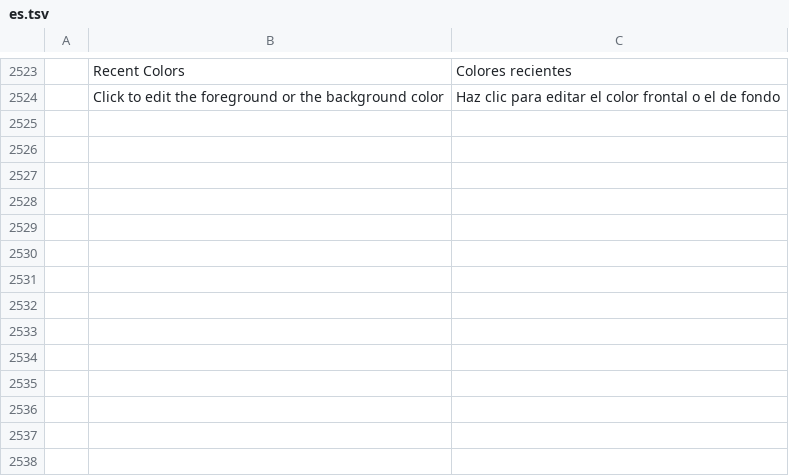
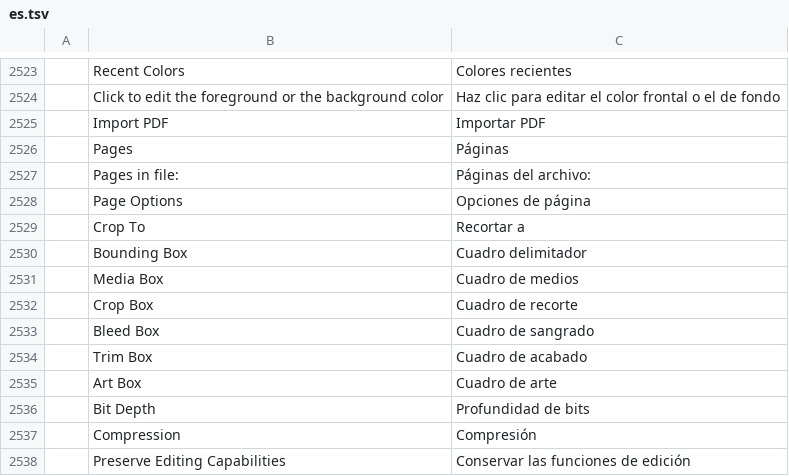
Before and after one commit to MitchM86/photocraft-brush-panel-plugin, a TSV file: crates/ui-egui/src/i18n/es.tsv, drawn as a sheet; only a part is shown, gaps mark what is left out; the diff names each change by its address in the sheet, - before the commit and + after, or states it on an @@ line.

```diff
--- a/crates/ui-egui/src/i18n/es.tsv
+++ b/crates/ui-egui/src/i18n/es.tsv
+row 2525:  | Import PDF | Importar PDF
+row 2526:  | Pages | Páginas
+row 2527:  | Pages in file: | Páginas del archivo:
+row 2528:  | Page Options | Opciones de página
+row 2529:  | Crop To | Recortar a
+row 2530:  | Bounding Box | Cuadro delimitador
+row 2531:  | Media Box | Cuadro de medios
+row 2532:  | Crop Box | Cuadro de recorte
+row 2533:  | Bleed Box | Cuadro de sangrado
+row 2534:  | Trim Box | Cuadro de acabado
+row 2535:  | Art Box | Cuadro de arte
+row 2536:  | Bit Depth | Profundidad de bits
+row 2537:  | Compression | Compresión
+row 2538:  | Preserve Editing Capabilities | Conservar las funciones de edición
```
Also changed, not shown: crates/ui-egui/src/i18n/el.tsv, crates/ui-egui/src/i18n/it.tsv, 34 other files.
